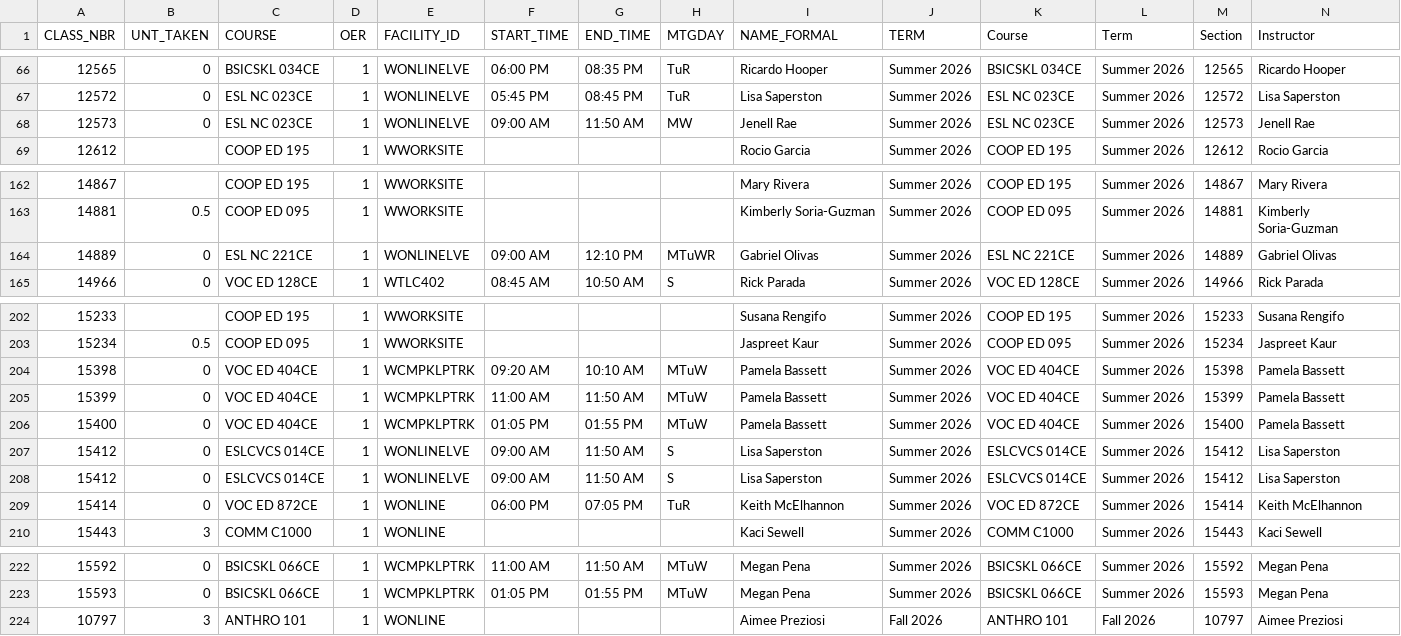
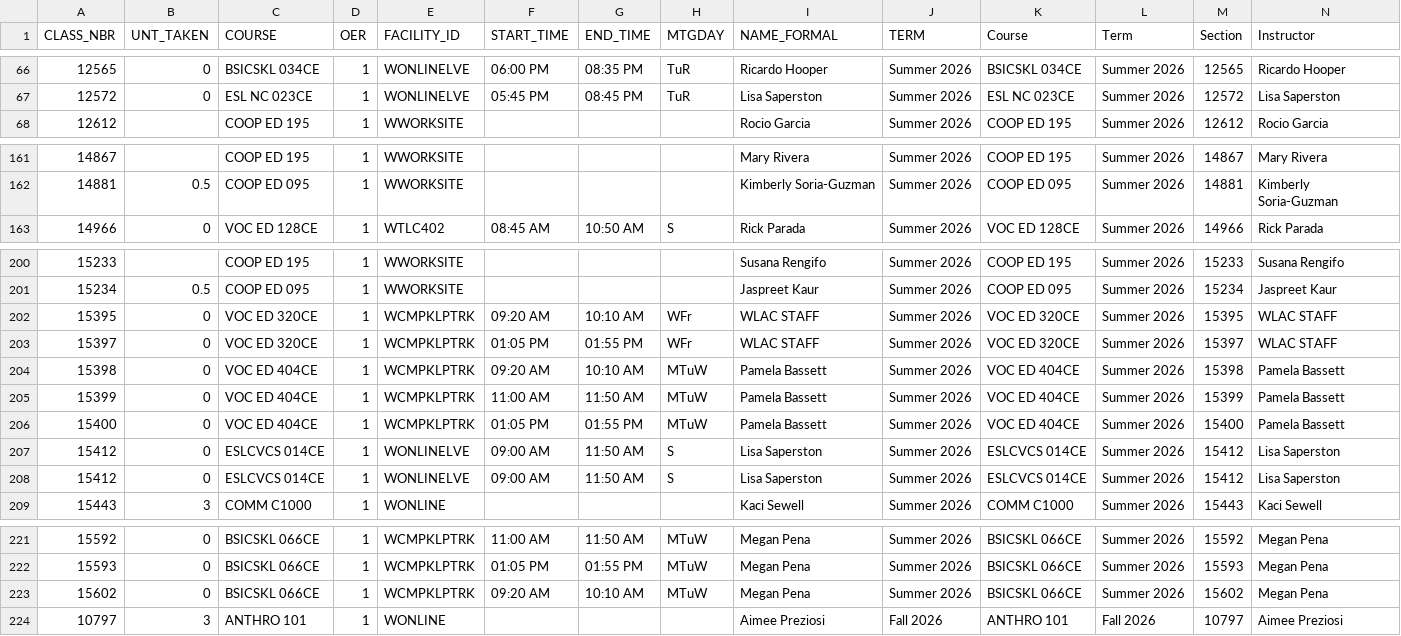
Before and after one commit to West-Los-Angeles-College/ztc, a CSV file: ztc_live.csv, drawn as a sheet; only a part is shown, gaps mark what is left out; removed rows and columns are numbered as before the commit, all else as after; rows hold the shown columns only; the diff names each change by its address in the sheet, - before the commit and + after, or states it on an @@ line.

Commit message:
Daily Commit -- 2026-07-07

```diff
--- a/ztc_live.csv
+++ b/ztc_live.csv
-row 68: 12573 | 0 | ESL NC 023CE | 1 | WONLINELVE | 09:00 AM | 11:50 AM | MW | Jenell Rae | Summer 2026 | ESL NC 023CE | Summer 2026 | 12573 | Jenell Rae
-row 164: 14889 | 0 | ESL NC 221CE | 1 | WONLINELVE | 09:00 AM | 12:10 PM | MTuWR | Gabriel Olivas | Summer 2026 | ESL NC 221CE | Summer 2026 | 14889 | Gabriel Olivas
+row 202: 15395 | 0 | VOC ED 320CE | 1 | WCMPKLPTRK | 09:20 AM | 10:10 AM | WFr | WLAC STAFF | Summer 2026 | VOC ED 320CE | Summer 2026 | 15395 | WLAC STAFF
+row 203: 15397 | 0 | VOC ED 320CE | 1 | WCMPKLPTRK | 01:05 PM | 01:55 PM | WFr | WLAC STAFF | Summer 2026 | VOC ED 320CE | Summer 2026 | 15397 | WLAC STAFF
-row 209: 15414 | 0 | VOC ED 872CE | 1 | WONLINE | 06:00 PM | 07:05 PM | TuR | Keith McElhannon | Summer 2026 | VOC ED 872CE | Summer 2026 | 15414 | Keith McElhannon
+row 223: 15602 | 0 | BSICSKL 066CE | 1 | WCMPKLPTRK | 09:20 AM | 10:10 AM | MTuW | Megan Pena | Summer 2026 | BSICSKL 066CE | Summer 2026 | 15602 | Megan Pena
```
